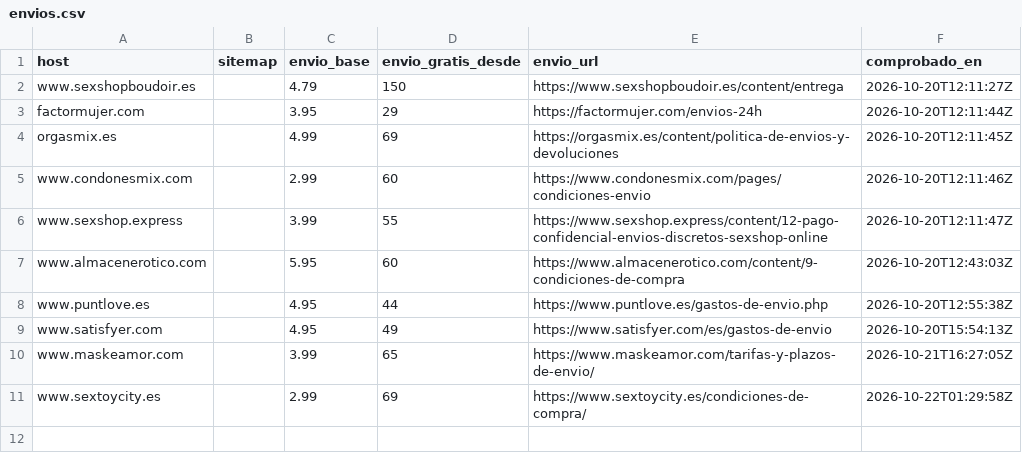
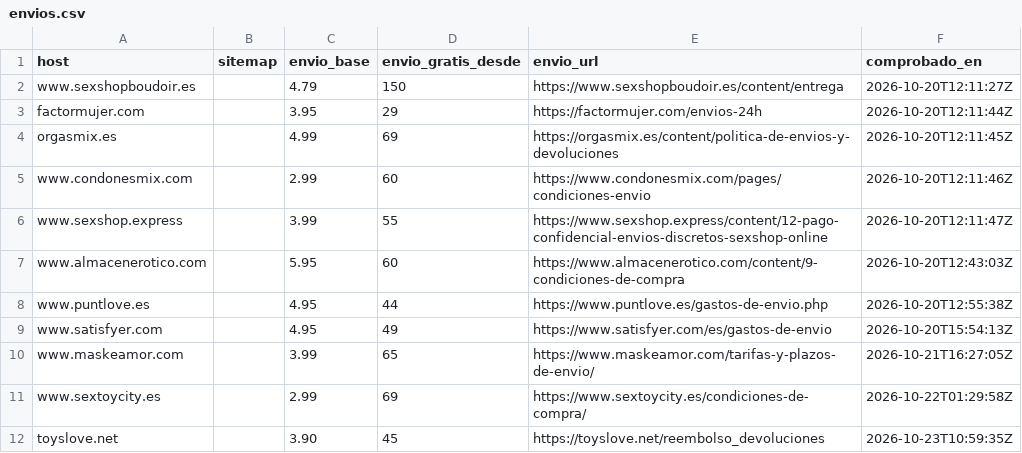
Before and after one commit to eroxfantasygtf-max/erox-competencia, a CSV file: envios.csv, drawn as a sheet; the diff names each change by its address in the sheet, - before the commit and + after, or states it on an @@ line.

```diff
--- a/envios.csv
+++ b/envios.csv
+row 12: toyslove.net |  | 3.90 | 45 | https://toyslove.net/reembolso_devoluciones | 2026-10-23T10:59:35Z
```
Also changed, not shown: revisados.csv, 3 other files.
